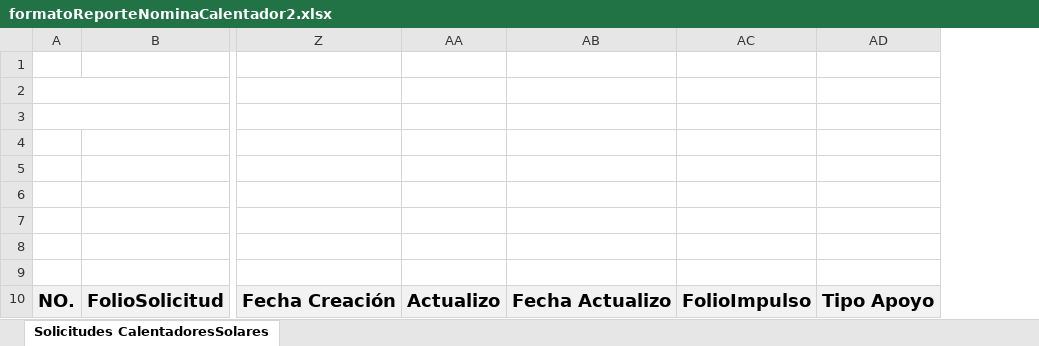
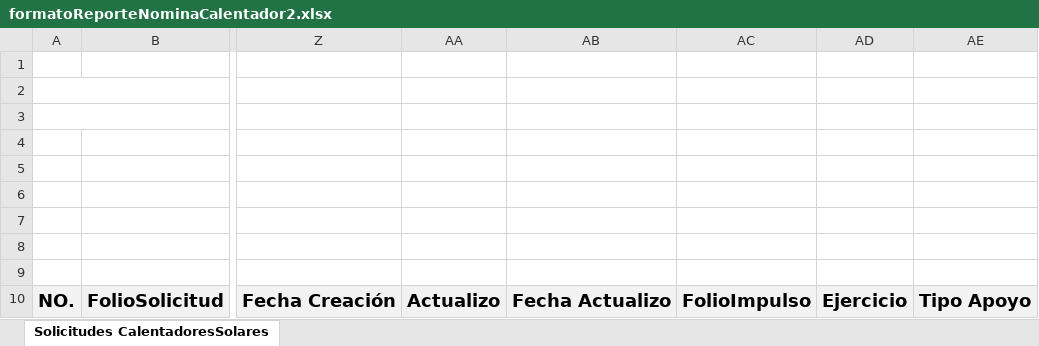
Before and after one commit to rborrazcas/apivales, an Excel workbook: public/archivos/formatoReporteNominaCalentador2.xlsx, sheet Solicitudes CalentadoresSolares, drawn as a sheet; only a part is shown, gaps mark what is left out; values as stored, in another font and other column widths than the file's, no borders; charts and pictures not drawn; the diff names each change by its address in the sheet, - before the commit and + after, or states it on an @@ line.

```diff
--- a/public/archivos/formatoReporteNominaCalentador2.xlsx (sheet Solicitudes CalentadoresSolares)
+++ b/public/archivos/formatoReporteNominaCalentador2.xlsx (sheet Solicitudes CalentadoresSolares)
+column AD, row 10: Ejercicio
```
Also changed, not shown: public/archivos/formatoReporteNominaCalentador.xlsx, public/archivos/formatoReporteNominaValesv3.xlsx, 12 other files.
